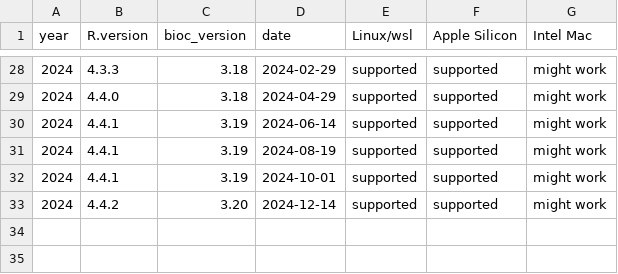
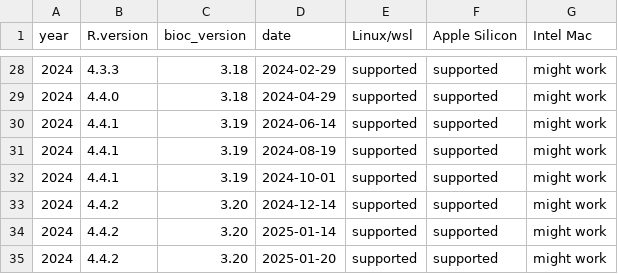
Before and after one commit to cran/rix, a CSV file: inst/extdata/available_df.csv, drawn as a sheet; only a part is shown, gaps mark what is left out; the diff names each change by its address in the sheet, - before the commit and + after, or states it on an @@ line.

Commit message:
version 0.14.4

```diff
--- a/inst/extdata/available_df.csv
+++ b/inst/extdata/available_df.csv
+row 34: 2024 | 4.4.2 | 3.20 | 2025-01-14 | supported | supported | might work
+row 35: 2024 | 4.4.2 | 3.20 | 2025-01-20 | supported | supported | might work
```
Also changed, not shown: 5 other files.
